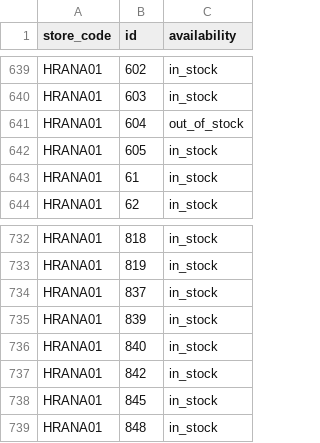
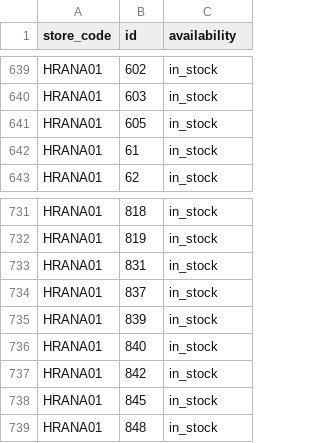
Before and after one commit to k8thegr8st/mistni-inventar, a TSV file: mistni-inventar.tsv, drawn as a sheet; only a part is shown, gaps mark what is left out.

```diff
--- a/mistni-inventar.tsv
+++ b/mistni-inventar.tsv
@@ -640,3 +640,2 @@ HRANA01	602	in_stock
 HRANA01	603	in_stock
-HRANA01	604	out_of_stock
 HRANA01	605	in_stock
@@ -733,2 +732,3 @@ HRANA01	818	in_stock
 HRANA01	819	in_stock
+HRANA01	831	in_stock
 HRANA01	837	in_stock
```
